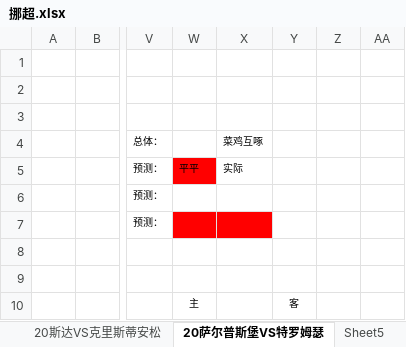
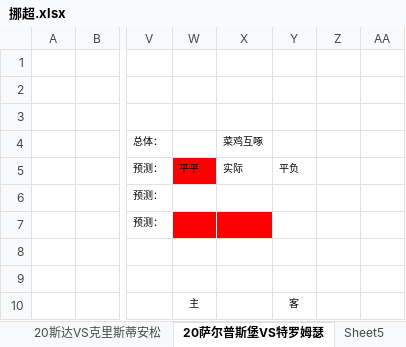
Before and after one commit to lengqing2010/slnAC, an Excel workbook: Cp/EXCEL/挪超.xlsx, sheet 20萨尔普斯堡VS特罗姆瑟, drawn as a sheet; only a part is shown, gaps mark what is left out; values as stored, in another font and other column widths than the file's, no borders; conditional formats not drawn; the diff names each change by its address in the sheet, - before the commit and + after, or states it on an @@ line.

```diff
--- a/Cp/EXCEL/挪超.xlsx (sheet 20萨尔普斯堡VS特罗姆瑟)
+++ b/Cp/EXCEL/挪超.xlsx (sheet 20萨尔普斯堡VS特罗姆瑟)
-Y5: (empty)
+Y5: 平负
```
Also changed, not shown: sheet 20博德闪耀VS桑纳菲尤尔, sheet 20海于格松VS利勒斯特罗姆, sheet 20斯达VS克里斯蒂安松, 4 other files.
